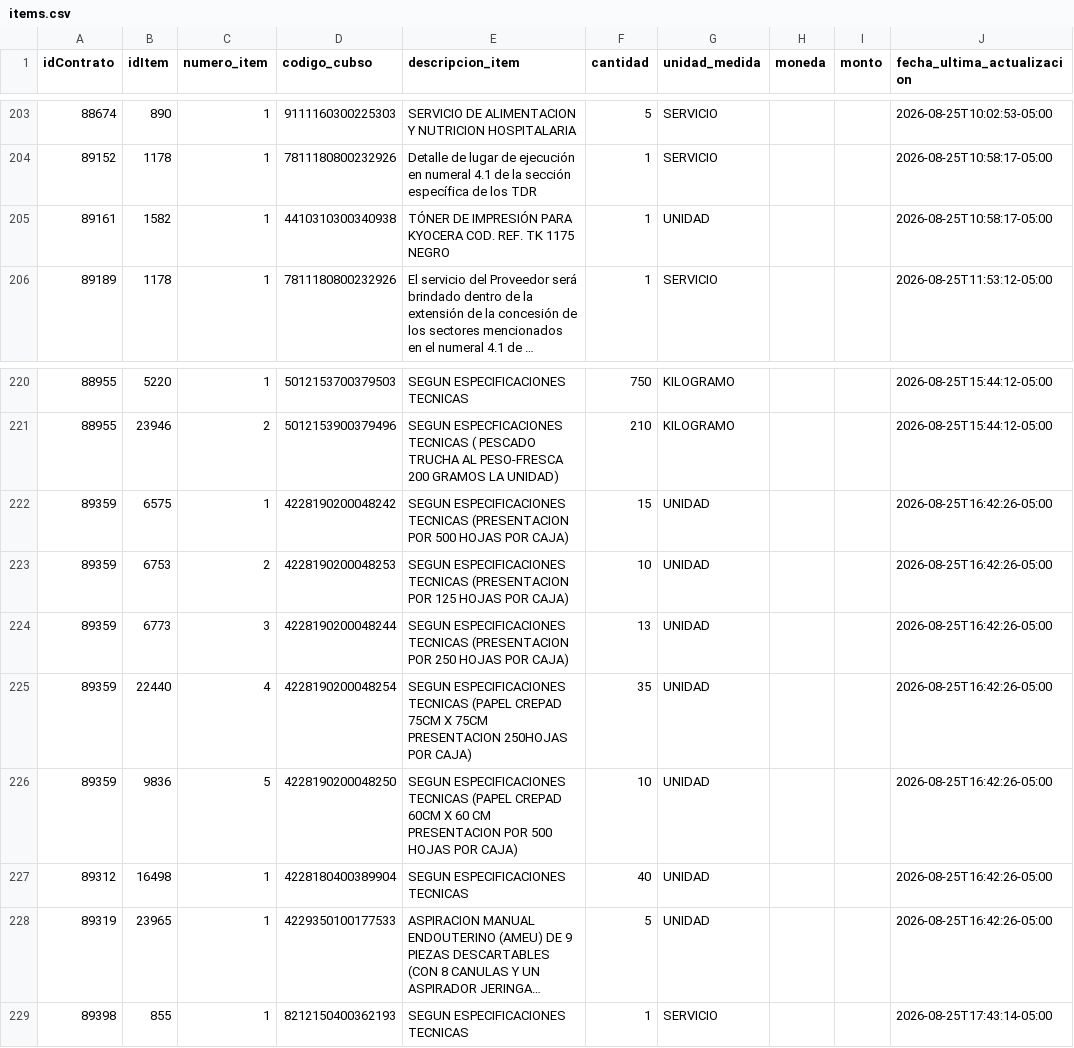
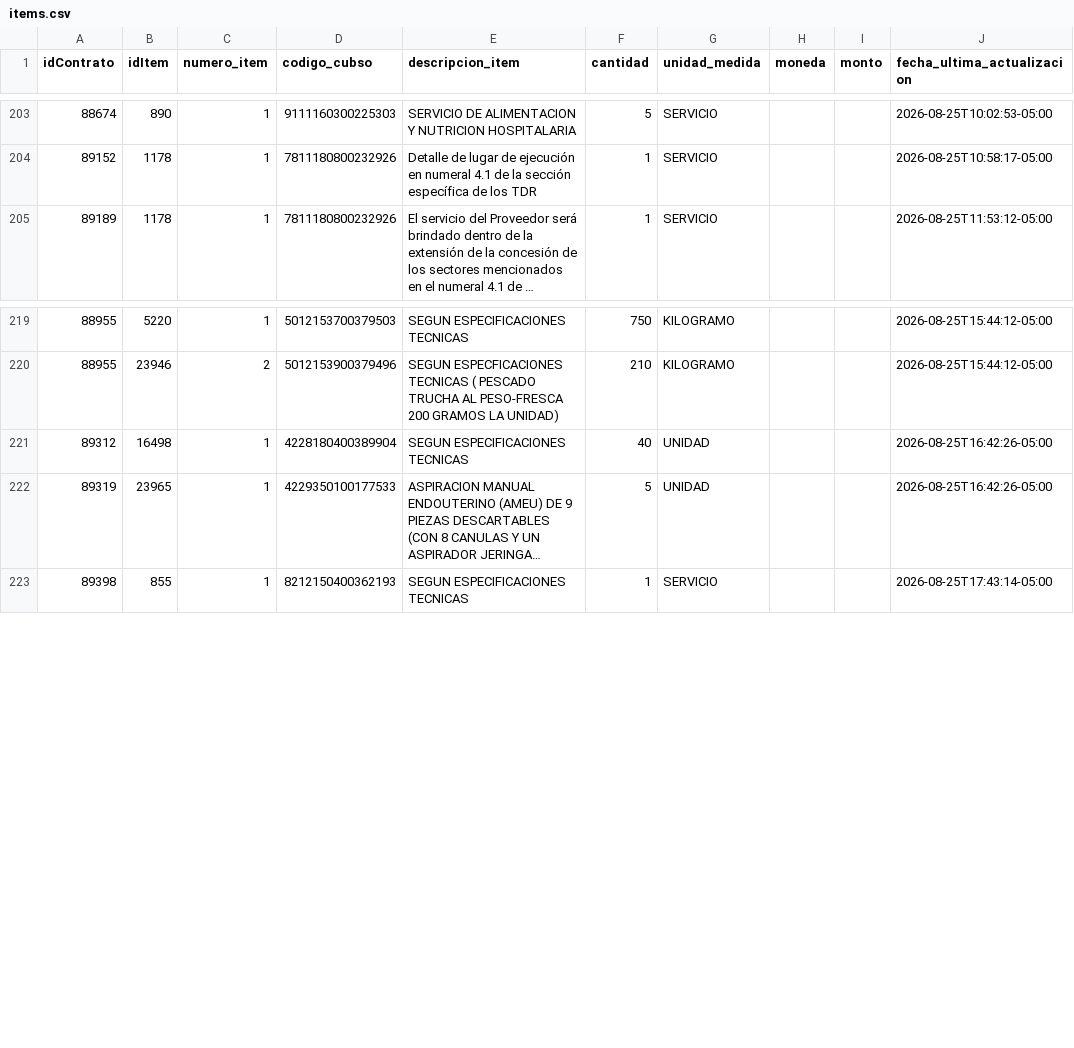
Before and after one commit to Natgato/monitor-seace-cusco, a CSV file: data/items.csv, drawn as a sheet; only a part is shown, gaps mark what is left out; long unchanged cells end in …; the diff names each change by its address in the sheet, - before the commit and + after, or states it on an @@ line.

```diff
--- a/data/items.csv
+++ b/data/items.csv
-row 205: 89161 | 1582 | 1 | 4410310300340938 | TÓNER DE IMPRESIÓN PARA KYOCERA COD. REF. TK 1175 NEGRO | 1 | UNIDAD |  |  | 2026-08-25T10:58:17-05:00
-row 222: 89359 | 6575 | 1 | 4228190200048242 | SEGUN ESPECIFICACIONES TECNICAS (PRESENTACION POR 500 HOJAS POR CAJA) | 15 | UNIDAD |  |  | 2026-08-25T16:42:26-05:00
-row 223: 89359 | 6753 | 2 | 4228190200048253 | SEGUN ESPECIFICACIONES TECNICAS (PRESENTACION POR 125 HOJAS POR CAJA) | 10 | UNIDAD |  |  | 2026-08-25T16:42:26-05:00
-row 224: 89359 | 6773 | 3 | 4228190200048244 | SEGUN ESPECIFICACIONES TECNICAS (PRESENTACION POR 250 HOJAS POR CAJA) | 13 | UNIDAD |  |  | 2026-08-25T16:42:26-05:00
-row 225: 89359 | 22440 | 4 | 4228190200048254 | SEGUN ESPECIFICACIONES TECNICAS (PAPEL CREPAD 75CM X 75CM PRESENTACION 250HOJAS POR CAJA) | 35 | UNIDAD |  |  | 2026-08-25T16:42:26-05:00
-row 226: 89359 | 9836 | 5 | 4228190200048250 | SEGUN ESPECIFICACIONES TECNICAS (PAPEL CREPAD 60CM X 60 CM PRESENTACION POR 500 HOJAS POR CAJA) | 10 | UNIDAD |  |  | 2026-08-25T16:42:26-05:00
```
Also changed, not shown: data/contrataciones.csv, 1 other file.
